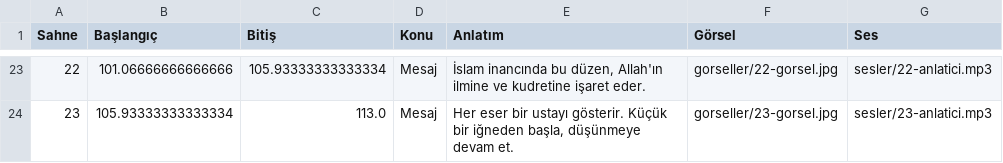
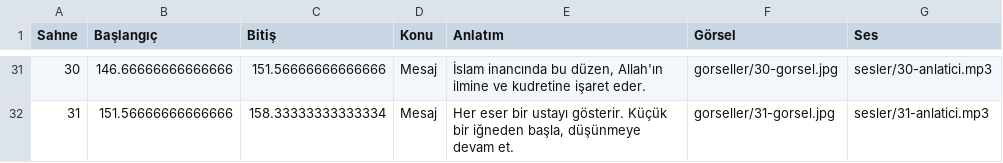
Before and after one commit to gencbeyinlernet/nazmihocaproje, a CSV file: flow-hazirlik/igne/sahne-listesi.csv, drawn as a sheet; only a part is shown, gaps mark what is left out; addresses are those after the commit; the diff covers the shown part only; the diff names each change by its address in the sheet, - before the commit and + after, or states it on an @@ line.

```diff
--- a/flow-hazirlik/igne/sahne-listesi.csv
+++ b/flow-hazirlik/igne/sahne-listesi.csv
@@ column A (Sahne) renumbered from row 4 down @@
-B31 (Başlangıç): 101.06666666666666
+B31 (Başlangıç): 146.66666666666666
-C31 (Bitiş): 105.93333333333334
+C31 (Bitiş): 151.56666666666666
-F31 (Görsel): gorseller/22-gorsel.jpg
+F31 (Görsel): gorseller/30-gorsel.jpg
-G31 (Ses): sesler/22-anlatici.mp3
+G31 (Ses): sesler/30-anlatici.mp3
-B32 (Başlangıç): 105.93333333333334
+B32 (Başlangıç): 151.56666666666666
-C32 (Bitiş): 113.0
+C32 (Bitiş): 158.33333333333334
-F32 (Görsel): gorseller/23-gorsel.jpg
+F32 (Görsel): gorseller/31-gorsel.jpg
-G32 (Ses): sesler/23-anlatici.mp3
+G32 (Ses): sesler/31-anlatici.mp3
```
Also changed, not shown: 8 added rows and 81 edited cells elsewhere in this file, 13 other files.
